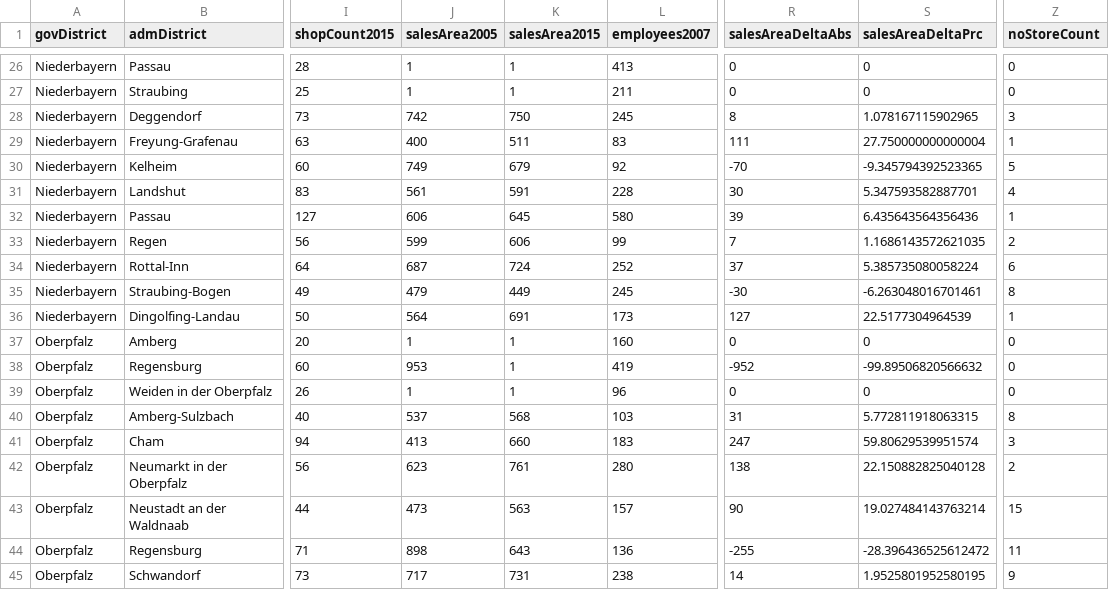
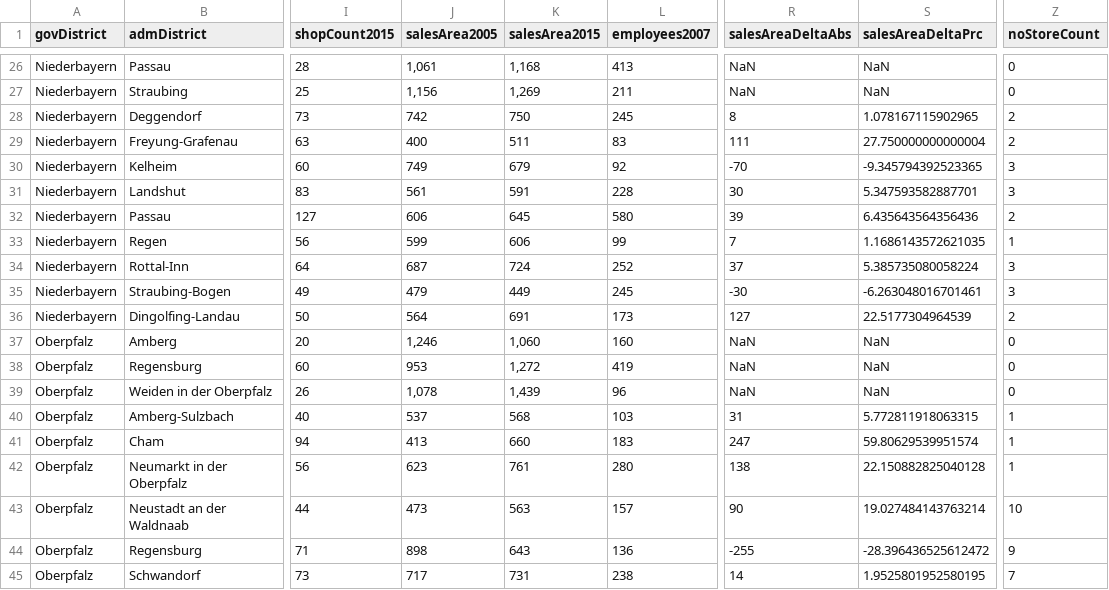
Before and after one commit to br-data/2016-ladensterben-analyse, a CSV file: output/results.csv, drawn as a sheet; only a part is shown, gaps mark what is left out; the diff covers the shown part only; the diff names each change by its address in the sheet, - before the commit and + after, or states it on an @@ line.

```diff
--- a/output/results.csv
+++ b/output/results.csv
-J26 (salesArea2005): 1
+J26 (salesArea2005): 1,061
-K26 (salesArea2015): 1
+K26 (salesArea2015): 1,168
-R26:R27 (salesAreaDeltaAbs): 0
+R26:R27 (salesAreaDeltaAbs): NaN
-S26:S27 (salesAreaDeltaPrc): 0
+S26:S27 (salesAreaDeltaPrc): NaN
-J27 (salesArea2005): 1
+J27 (salesArea2005): 1,156
-K27 (salesArea2015): 1
+K27 (salesArea2015): 1,269
-Z28 (noStoreCount): 3
+Z28 (noStoreCount): 2
-Z29 (noStoreCount): 1
+Z29 (noStoreCount): 2
-Z30 (noStoreCount): 5
+Z30 (noStoreCount): 3
-Z31 (noStoreCount): 4
+Z31 (noStoreCount): 3
-Z32 (noStoreCount): 1
+Z32 (noStoreCount): 2
-Z33 (noStoreCount): 2
+Z33 (noStoreCount): 1
-Z34 (noStoreCount): 6
+Z34 (noStoreCount): 3
-Z35 (noStoreCount): 8
+Z35 (noStoreCount): 3
-Z36 (noStoreCount): 1
+Z36 (noStoreCount): 2
-J37 (salesArea2005): 1
+J37 (salesArea2005): 1,246
-K37 (salesArea2015): 1
+K37 (salesArea2015): 1,060
-R37 (salesAreaDeltaAbs): 0
+R37 (salesAreaDeltaAbs): NaN
-S37 (salesAreaDeltaPrc): 0
+S37 (salesAreaDeltaPrc): NaN
-K38 (salesArea2015): 1
+K38 (salesArea2015): 1,272
-R38 (salesAreaDeltaAbs): -952
+R38 (salesAreaDeltaAbs): NaN
-S38 (salesAreaDeltaPrc): -99.89506820566632
+S38 (salesAreaDeltaPrc): NaN
-J39 (salesArea2005): 1
+J39 (salesArea2005): 1,078
-K39 (salesArea2015): 1
+K39 (salesArea2015): 1,439
-R39 (salesAreaDeltaAbs): 0
+R39 (salesAreaDeltaAbs): NaN
-S39 (salesAreaDeltaPrc): 0
+S39 (salesAreaDeltaPrc): NaN
-Z40 (noStoreCount): 8
+Z40 (noStoreCount): 1
-Z41 (noStoreCount): 3
+Z41 (noStoreCount): 1
-Z42 (noStoreCount): 2
+Z42 (noStoreCount): 1
-Z43 (noStoreCount): 15
+Z43 (noStoreCount): 10
-Z44 (noStoreCount): 11
+Z44 (noStoreCount): 9
-Z45 (noStoreCount): 9
+Z45 (noStoreCount): 7
```
Also changed, not shown: 128 edited cells elsewhere in this file, input/2-shopCountPerAdmDistrict-2005-2015.csv, 1 other file.
